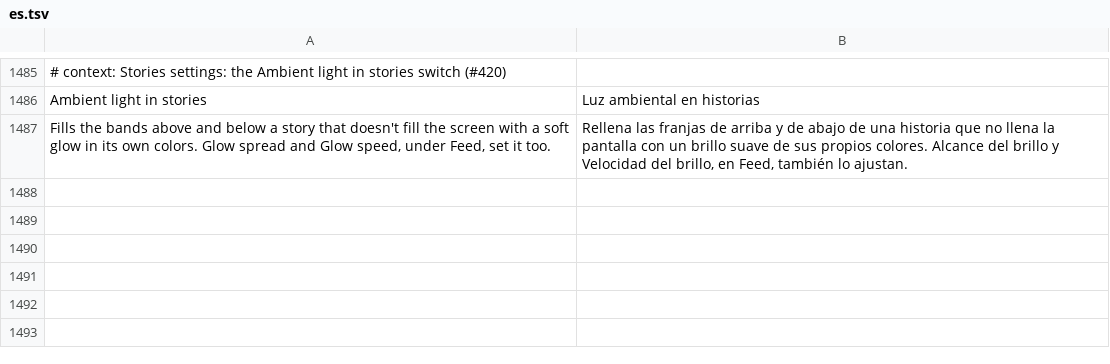
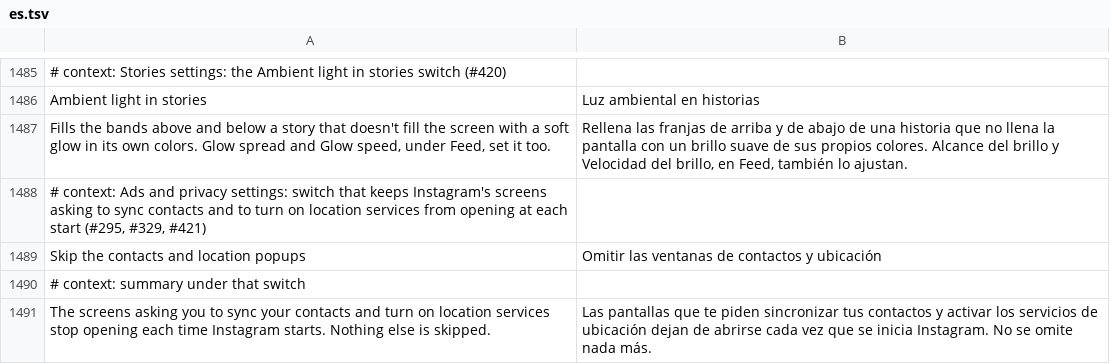
Before and after one commit to SysAdminDoc/HushGram, a TSV file: extensions/shared/library/src/main/l10n/es.tsv, drawn as a sheet; only a part is shown, gaps mark what is left out.

```diff
--- a/extensions/shared/library/src/main/l10n/es.tsv
+++ b/extensions/shared/library/src/main/l10n/es.tsv
@@ -1487 +1487,5 @@ Ambient light in stories	Luz ambiental en historias
 Fills the bands above and below a story that doesn't fill the screen with a soft glow in its own colors. Glow spread and Glow speed, under Feed, set it too.	Rellena las franjas de arriba y de abajo de una historia que no llena la pantalla con un brillo suave de sus propios colores. Alcance del brillo y Velocidad del brillo, en Feed, también lo ajustan.
+# context: Ads and privacy settings: switch that keeps Instagram's screens asking to sync contacts and to turn on location services from opening at each start (#295, #329, #421)
+Skip the contacts and location popups	Omitir las ventanas de contactos y ubicación
+# context: summary under that switch
+The screens asking you to sync your contacts and turn on location services stop opening each time Instagram starts. Nothing else is skipped.	Las pantallas que te piden sincronizar tus contactos y activar los servicios de ubicación dejan de abrirse cada vez que se inicia Instagram. No se omite nada más.
```
Also changed, not shown: extensions/shared/library/src/main/l10n/de.tsv, extensions/shared/library/src/main/l10n/it.tsv, 25 other files.
